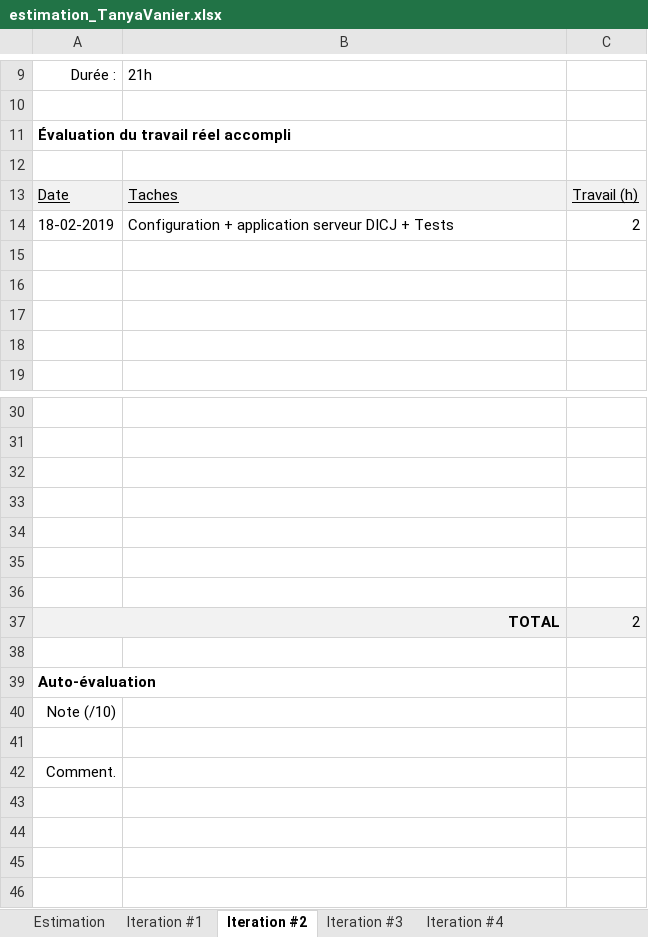
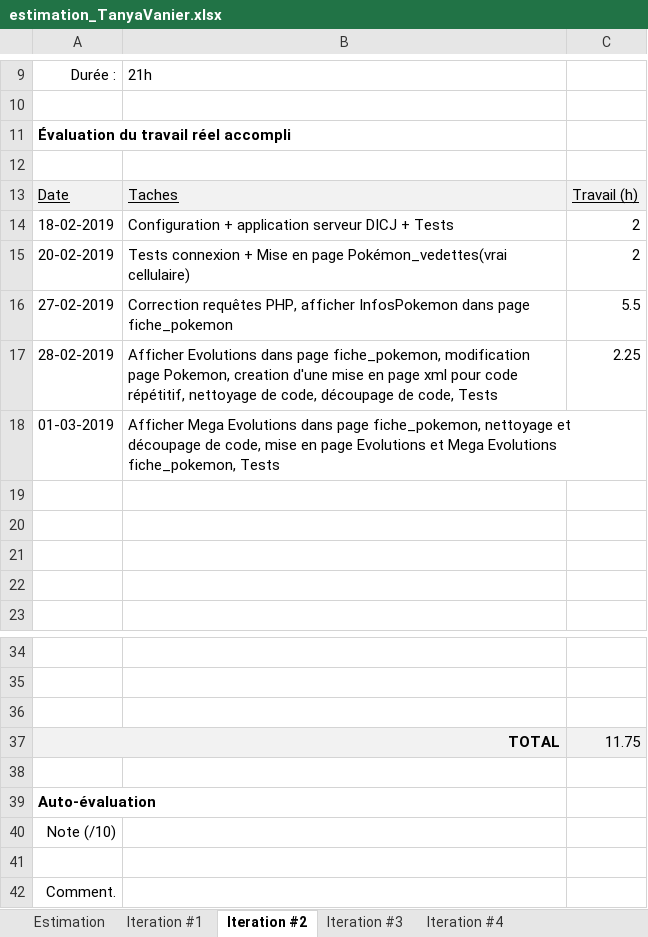
Before and after one commit to Tanini2/ProjetAndroid, an Excel workbook: estimation_TanyaVanier.xlsx, sheet Iteration #2, drawn as a sheet; only a part is shown, gaps mark what is left out; values as stored, in another font and other column widths than the file's, no borders; charts and pictures not drawn; removed rows and columns are numbered as before the commit, all else as after; the diff names each change by its address in the sheet, - before the commit and + after, or states it on an @@ line.

Commit message:
Update estimation_TanyaVanier.xlsx
Update de mes temps pour l'itération 2 avant la mi-session

```diff
--- a/estimation_TanyaVanier.xlsx (sheet Iteration #2)
+++ b/estimation_TanyaVanier.xlsx (sheet Iteration #2)
+row 15: 20-02-2019 | Tests connexion + Mise en page Pokémon_vedettes(vrai cellulaire) | 2
+row 16: 27-02-2019 | Correction requêtes PHP, afficher InfosPokemon dans page fiche_pokemon | 5.5
+row 17: 28-02-2019 | Afficher Evolutions dans page fiche_pokemon, modification page Pokemon, creation d'une mise en page xml pour code répétitif, nettoyage de code, découpage de code, Tests | 2.25
+row 18: 01-03-2019 | Afficher Mega Evolutions dans page fiche_pokemon, nettoyage et découpage de code, mise en page Evolutions et Mega Evolutions fiche_pokemon, Tests
-row 33: (empty)
-row 34: (empty)
-row 35: (empty)
-row 36: (empty)
-C37: 2
+C37: 11.75
```
